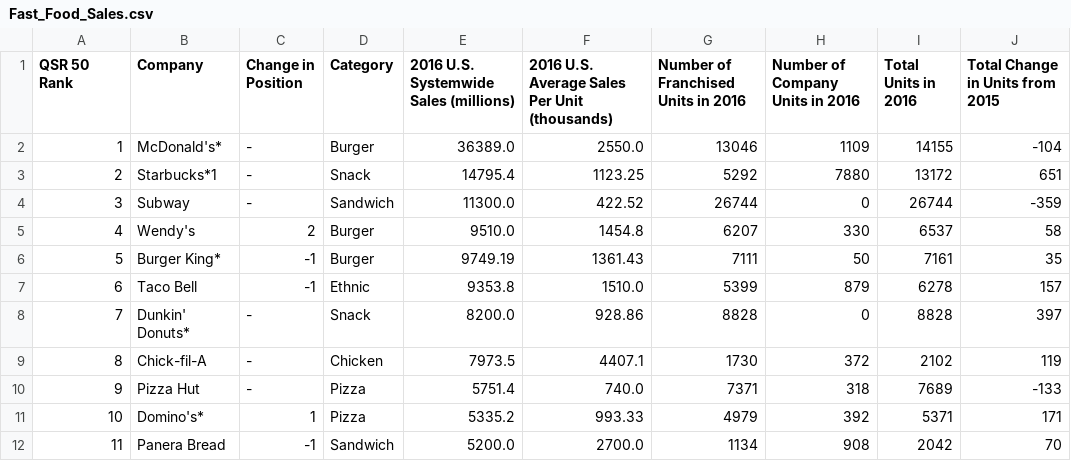
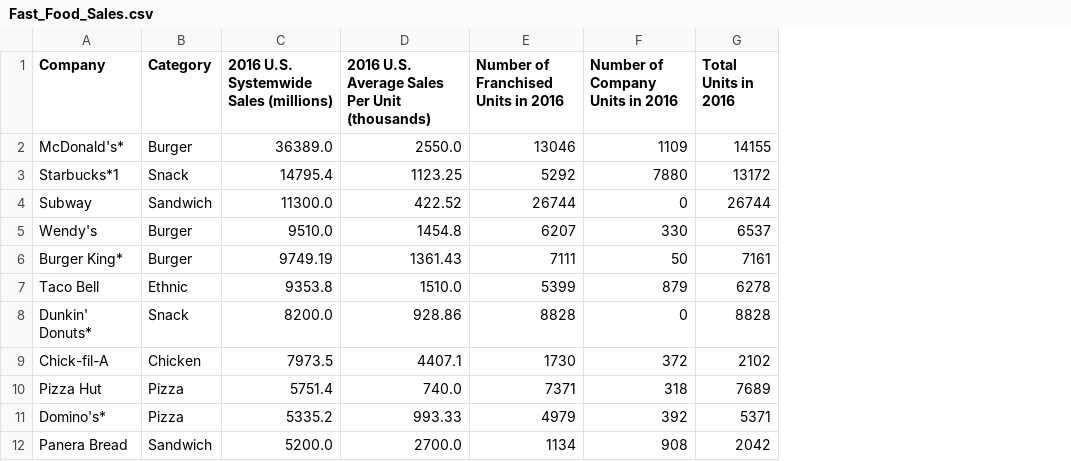
Before and after one commit to LBBL96/Fast-Food-Industry-Web-Visualization, a CSV file: data/Fast_Food_Sales.csv, drawn as a sheet; only a part is shown; the diff names each change by its address in the sheet, - before the commit and + after, or states it on an @@ line.

Commit message:
cleaned data

```diff
--- a/data/Fast_Food_Sales.csv
+++ b/data/Fast_Food_Sales.csv
-column A (QSR 50 Rank), rows 2-12: 1 | 2 | 3 | 4 | 5 | 6 | 7 | 8 | 9 | 10 | 11
-column C (Change in Position), rows 2-12: - | - | - | 2 | -1 | -1 | - | - | - | 1 | -1
-column J (Total Change in Units from 2015), rows 2-12: -104 | 651 | -359 | 58 | 35 | 157 | 397 | 119 | -133 | 171 | 70
```
Also changed, not shown: 1 other file.
